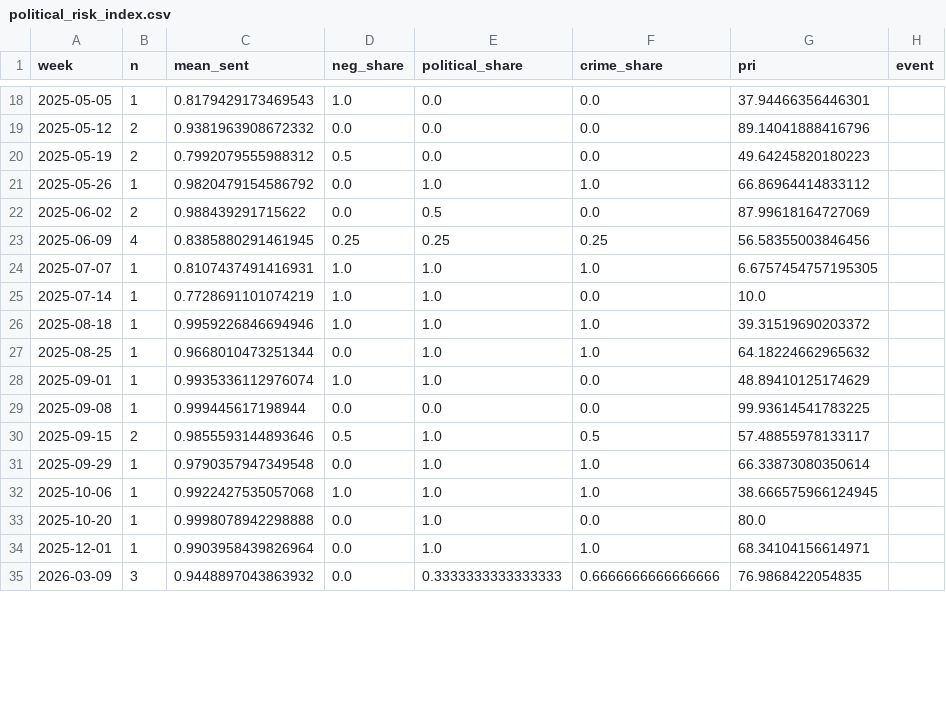
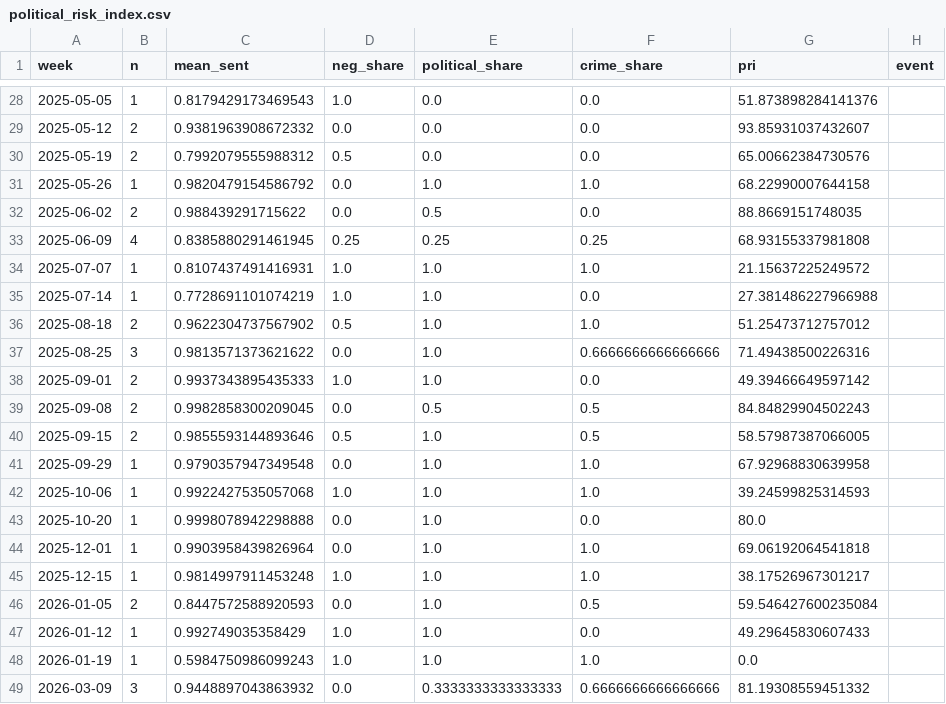
Before and after one commit to Balisa50/gambia-political-risk, a CSV file: dashboard/public/data/political_risk_index.csv, drawn as a sheet; only a part is shown, gaps mark what is left out; the diff covers the shown part only.

```diff
--- a/dashboard/public/data/political_risk_index.csv
+++ b/dashboard/public/data/political_risk_index.csv
@@ -18,18 +28,22 @@ week,n,mean_sent,neg_share,political_share,crime_share,pri,event
-2025-05-05,1,0.8179429173469543,1.0,0.0,0.0,37.94466356446301,
-2025-05-12,2,0.9381963908672332,0.0,0.0,0.0,89.14041888416796,
-2025-05-19,2,0.7992079555988312,0.5,0.0,0.0,49.64245820180223,
-2025-05-26,1,0.9820479154586792,0.0,1.0,1.0,66.86964414833112,
-2025-06-02,2,0.988439291715622,0.0,0.5,0.0,87.99618164727069,
-2025-06-09,4,0.8385880291461945,0.25,0.25,0.25,56.58355003846456,
-2025-07-07,1,0.8107437491416931,1.0,1.0,1.0,6.6757454757195305,
-2025-07-14,1,0.7728691101074219,1.0,1.0,0.0,10.0,
-2025-08-18,1,0.9959226846694946,1.0,1.0,1.0,39.31519690203372,
-2025-08-25,1,0.9668010473251344,0.0,1.0,1.0,64.18224662965632,
-2025-09-01,1,0.9935336112976074,1.0,1.0,0.0,48.89410125174629,
-2025-09-08,1,0.999445617198944,0.0,0.0,0.0,99.93614541783225,
-2025-09-15,2,0.9855593144893646,0.5,1.0,0.5,57.48855978133117,
-2025-09-29,1,0.9790357947349548,0.0,1.0,1.0,66.33873080350614,
-2025-10-06,1,0.9922427535057068,1.0,1.0,1.0,38.666575966124945,
+2025-05-05,1,0.8179429173469543,1.0,0.0,0.0,51.873898284141376,
+2025-05-12,2,0.9381963908672332,0.0,0.0,0.0,93.85931037432607,
+2025-05-19,2,0.7992079555988312,0.5,0.0,0.0,65.00662384730576,
+2025-05-26,1,0.9820479154586792,0.0,1.0,1.0,68.22990007644158,
+2025-06-02,2,0.988439291715622,0.0,0.5,0.0,88.8669151748035,
+2025-06-09,4,0.8385880291461945,0.25,0.25,0.25,68.93155337981808,
+2025-07-07,1,0.8107437491416931,1.0,1.0,1.0,21.15637225249572,
+2025-07-14,1,0.7728691101074219,1.0,1.0,0.0,27.381486227966988,
+2025-08-18,2,0.9622304737567902,0.5,1.0,1.0,51.25473712757012,
+2025-08-25,3,0.9813571373621622,0.0,1.0,0.6666666666666666,71.49438500226316,
+2025-09-01,2,0.9937343895435333,1.0,1.0,0.0,49.39466649597142,
+2025-09-08,2,0.9982858300209045,0.0,0.5,0.5,84.84829904502243,
+2025-09-15,2,0.9855593144893646,0.5,1.0,0.5,58.57987387066005,
+2025-09-29,1,0.9790357947349548,0.0,1.0,1.0,67.92968830639958,
+2025-10-06,1,0.9922427535057068,1.0,1.0,1.0,39.24599825314593,
 2025-10-20,1,0.9998078942298888,0.0,1.0,0.0,80.0,
-2025-12-01,1,0.9903958439826964,0.0,1.0,1.0,68.34104156614971,
-2026-03-09,3,0.9448897043863932,0.0,0.3333333333333333,0.6666666666666666,76.9868422054835,
+2025-12-01,1,0.9903958439826964,0.0,1.0,1.0,69.06192064541818,
+2025-12-15,1,0.9814997911453248,1.0,1.0,1.0,38.17526967301217,
+2026-01-05,2,0.8447572588920593,0.0,1.0,0.5,59.546427600235084,
+2026-01-12,1,0.992749035358429,1.0,1.0,0.0,49.29645830607433,
+2026-01-19,1,0.5984750986099243,1.0,1.0,1.0,0.0,
+2026-03-09,3,0.9448897043863932,0.0,0.3333333333333333,0.6666666666666666,81.19308559451332,
```
Also changed, not shown: 11 added rows and 63 edited cells elsewhere in this file, 2 other files.
